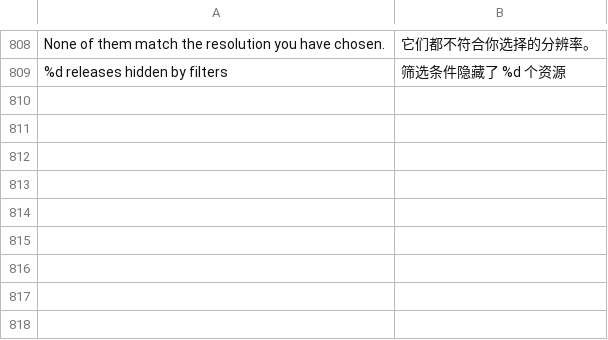
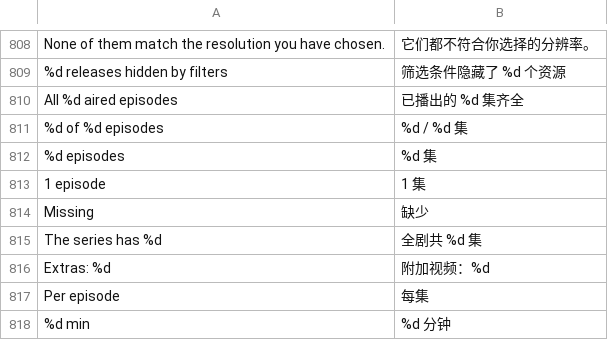
Before and after one commit to jonthomason/torrbaby, a TSV file: localization/zh-Hans.tsv, drawn as a sheet; only a part is shown, gaps mark what is left out.

```diff
--- a/localization/zh-Hans.tsv
+++ b/localization/zh-Hans.tsv
@@ -809 +809,10 @@ None of them match the resolution you have chosen.	它们都不符合你选择
 %d releases hidden by filters	筛选条件隐藏了 %d 个资源
+All %d aired episodes	已播出的 %d 集齐全
+%d of %d episodes	%d / %d 集
+%d episodes	%d 集
+1 episode	1 集
+Missing	缺少
+The series has %d	全剧共 %d 集
+Extras: %d	附加视频：%d
+Per episode	每集
+%d min	%d 分钟
```
Also changed, not shown: 8 other files.
